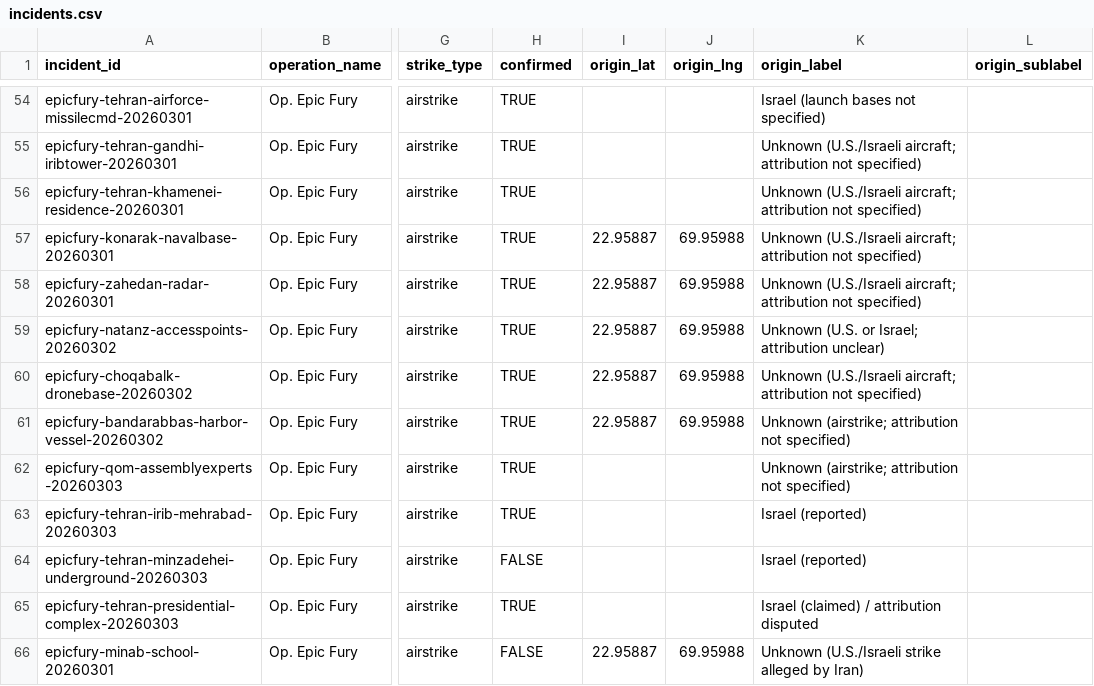
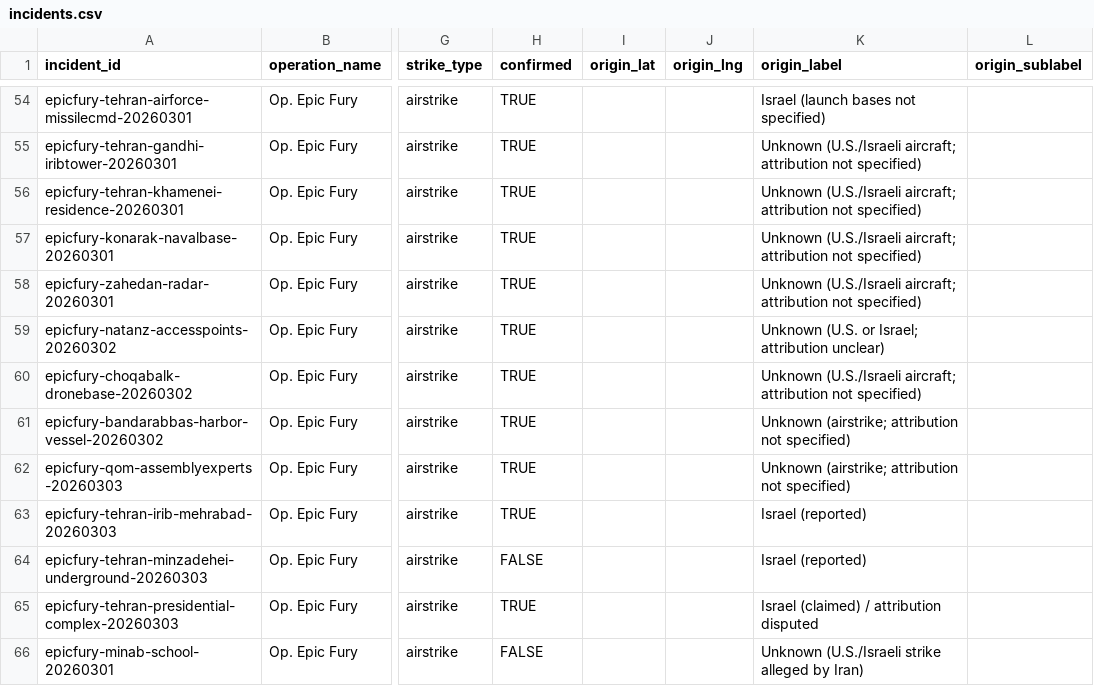
Before and after one commit to chiragr5241/Geopolitics, a CSV file: data/incidents.csv, drawn as a sheet; only a part is shown, gaps mark what is left out; the diff names each change by its address in the sheet, - before the commit and + after, or states it on an @@ line.

Commit message:
Updated data

```diff
--- a/data/incidents.csv
+++ b/data/incidents.csv
-I57:I61 (origin_lat): 22.95887
+I57:I61 (origin_lat): (empty)
-J57:J61 (origin_lng): 69.95988
+J57:J61 (origin_lng): (empty)
-I66 (origin_lat): 22.95887
+I66 (origin_lat): (empty)
-J66 (origin_lng): 69.95988
+J66 (origin_lng): (empty)
```
